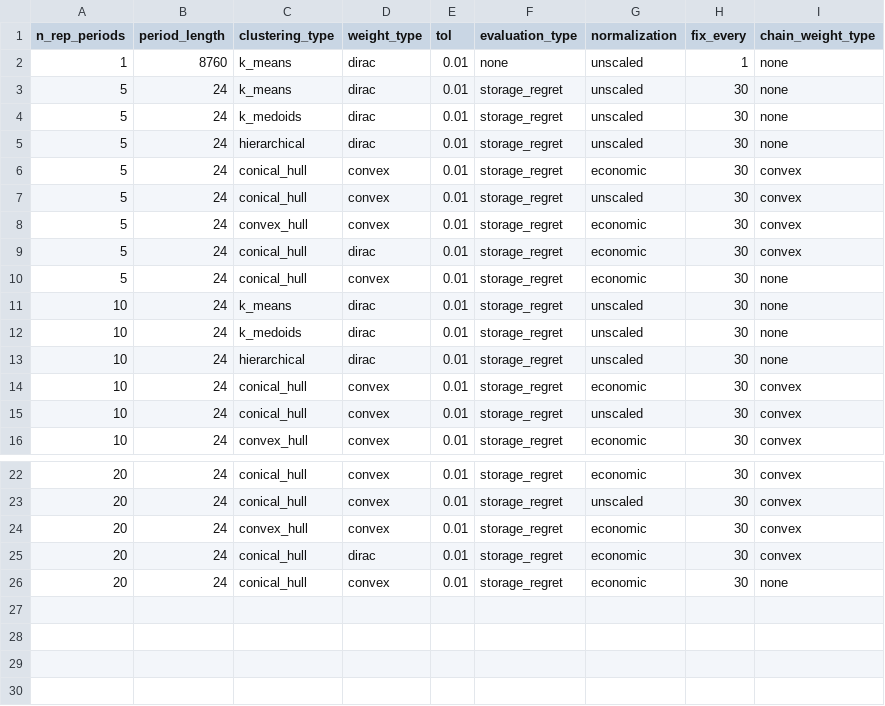
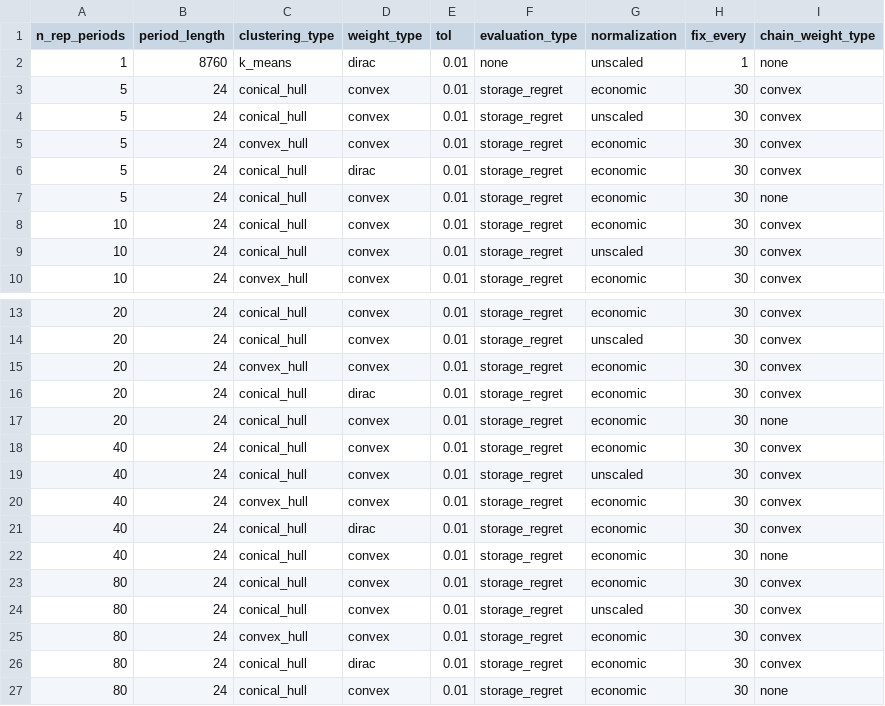
Before and after one commit to greg-neustroev/blended-rep-periods, a CSV file: inputs/sienna/5bus.csv, drawn as a sheet; only a part is shown, gaps mark what is left out; removed rows and columns are numbered as before the commit, all else as after; the diff covers the shown part only; the diff names each change by its address in the sheet, - before the commit and + after, or states it on an @@ line.

```diff
--- a/inputs/sienna/5bus.csv
+++ b/inputs/sienna/5bus.csv
-row 3: 5 | 24 | k_means | dirac | 0.01 | storage_regret | unscaled | 30 | none
-row 4: 5 | 24 | k_medoids | dirac | 0.01 | storage_regret | unscaled | 30 | none
-row 5: 5 | 24 | hierarchical | dirac | 0.01 | storage_regret | unscaled | 30 | none
-row 11: 10 | 24 | k_means | dirac | 0.01 | storage_regret | unscaled | 30 | none
-row 12: 10 | 24 | k_medoids | dirac | 0.01 | storage_regret | unscaled | 30 | none
-row 13: 10 | 24 | hierarchical | dirac | 0.01 | storage_regret | unscaled | 30 | none
+row 18: 40 | 24 | conical_hull | convex | 0.01 | storage_regret | economic | 30 | convex
+row 19: 40 | 24 | conical_hull | convex | 0.01 | storage_regret | unscaled | 30 | convex
+row 20: 40 | 24 | convex_hull | convex | 0.01 | storage_regret | economic | 30 | convex
+row 21: 40 | 24 | conical_hull | dirac | 0.01 | storage_regret | economic | 30 | convex
+row 22: 40 | 24 | conical_hull | convex | 0.01 | storage_regret | economic | 30 | none
+row 23: 80 | 24 | conical_hull | convex | 0.01 | storage_regret | economic | 30 | convex
+row 24: 80 | 24 | conical_hull | convex | 0.01 | storage_regret | unscaled | 30 | convex
+row 25: 80 | 24 | convex_hull | convex | 0.01 | storage_regret | economic | 30 | convex
+row 26: 80 | 24 | conical_hull | dirac | 0.01 | storage_regret | economic | 30 | convex
+row 27: 80 | 24 | conical_hull | convex | 0.01 | storage_regret | economic | 30 | none
```
Also changed, not shown: 3 removed rows elsewhere in this file, inputs/gridmod/rts.csv, inputs/sienna/118bus.csv, 26 other files.
